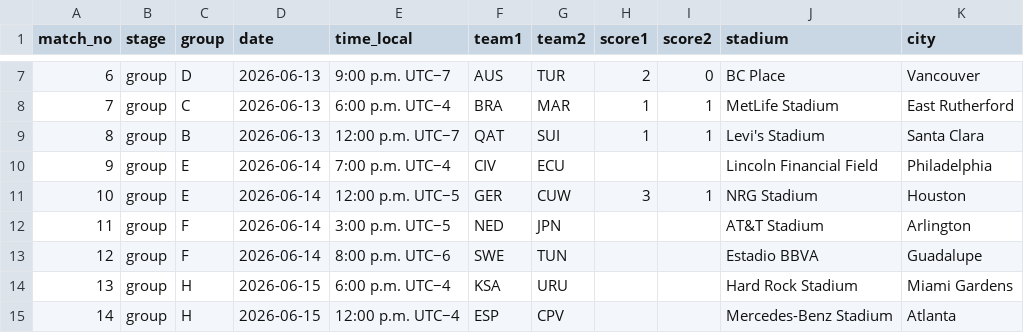
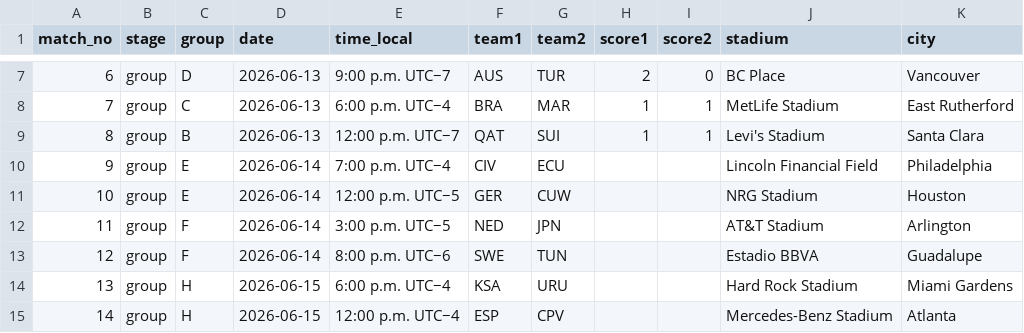
Before and after one commit to scalonico/mundial26, a CSV file: data/wc2026_matches.csv, drawn as a sheet; only a part is shown, gaps mark what is left out.

```diff
--- a/data/wc2026_matches.csv
+++ b/data/wc2026_matches.csv
@@ -10,3 +10,3 @@ match_no,stage,group,date,time_local,team1,team2,score1,score2,stadium,city
 9,group,E,2026-06-14,7:00 p.m. UTC−4,CIV,ECU,,,Lincoln Financial Field,Philadelphia
-10,group,E,2026-06-14,12:00 p.m. UTC−5,GER,CUW,3,1,NRG Stadium,Houston
+10,group,E,2026-06-14,12:00 p.m. UTC−5,GER,CUW,,,NRG Stadium,Houston
 11,group,F,2026-06-14,3:00 p.m. UTC−5,NED,JPN,,,AT&T Stadium,Arlington
```
